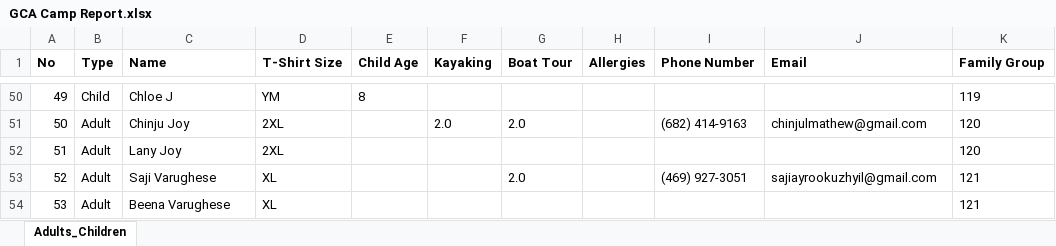
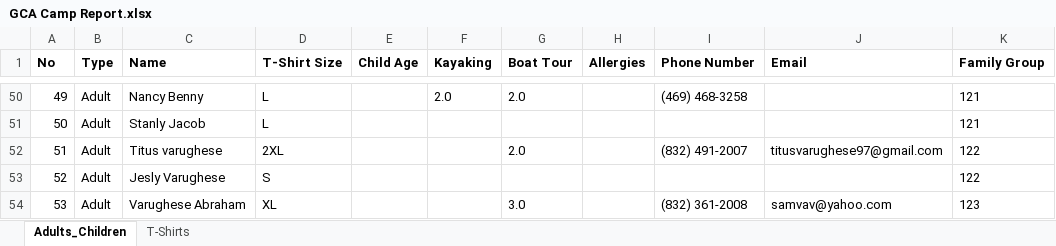
Before and after one commit to jenyjacob/churchCamp, an Excel workbook: GCA Camp Report.xlsx, sheet Adults_Children, drawn as a sheet; only a part is shown, gaps mark what is left out; values as stored, in another font and other column widths than the file's, no borders; charts and pictures not drawn; the diff covers the shown part only; the diff names each change by its address in the sheet, - before the commit and + after, or states it on an @@ line.

```diff
--- a/GCA Camp Report.xlsx (sheet Adults_Children)
+++ b/GCA Camp Report.xlsx (sheet Adults_Children)
+sheet tab: T-Shirts
-B50 (Type): Child
+B50 (Type): Adult
-C50 (Name): Chloe J
+C50 (Name): Nancy Benny
-D50 (T-Shirt Size): YM
+D50 (T-Shirt Size): L
-E50 (Child Age): 8
+E50 (Child Age): (empty)
-F50 (Kayaking): (empty)
+F50 (Kayaking): 2.0
-G50 (Boat Tour): (empty)
+G50 (Boat Tour): 2.0
-I50 (Phone Number): (empty)
+I50 (Phone Number): (469) 468-3258
-K50 (Family Group): 119
+K50 (Family Group): 121
-C51 (Name): Chinju Joy
+C51 (Name): Stanly Jacob
-D51 (T-Shirt Size): 2XL
+D51 (T-Shirt Size): L
-F51 (Kayaking): 2.0
+F51 (Kayaking): (empty)
-G51 (Boat Tour): 2.0
+G51 (Boat Tour): (empty)
-I51 (Phone Number): (682) 414-9163
+I51 (Phone Number): (empty)
-J51 (Email): chinjulmathew@gmail.com
+J51 (Email): (empty)
-K51 (Family Group): 120
+K51 (Family Group): 121
-C52 (Name): Lany Joy
+C52 (Name): Titus varughese
-G52 (Boat Tour): (empty)
+G52 (Boat Tour): 2.0
-I52 (Phone Number): (empty)
+I52 (Phone Number): (832) 491-2007
-J52 (Email): (empty)
+J52 (Email): titusvarughese97@gmail.com
-K52 (Family Group): 120
+K52 (Family Group): 122
-C53 (Name): Saji Varughese
+C53 (Name): Jesly Varughese
-D53 (T-Shirt Size): XL
+D53 (T-Shirt Size): S
-G53 (Boat Tour): 2.0
+G53 (Boat Tour): (empty)
-I53 (Phone Number): (469) 927-3051
+I53 (Phone Number): (empty)
-J53 (Email): sajiayrookuzhyil@gmail.com
+J53 (Email): (empty)
-K53 (Family Group): 121
+K53 (Family Group): 122
-C54 (Name): Beena Varughese
+C54 (Name): Varughese Abraham
-G54 (Boat Tour): (empty)
+G54 (Boat Tour): 3.0
-I54 (Phone Number): (empty)
+I54 (Phone Number): (832) 361-2008
-J54 (Email): (empty)
+J54 (Email): samvav@yahoo.com
-K54 (Family Group): 121
+K54 (Family Group): 123
```
Also changed, not shown: 62 edited cells elsewhere in this sheet, charts or pictures, 11 other files.
